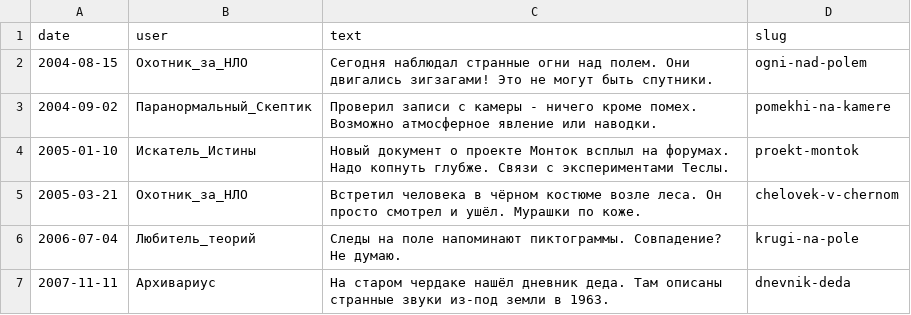
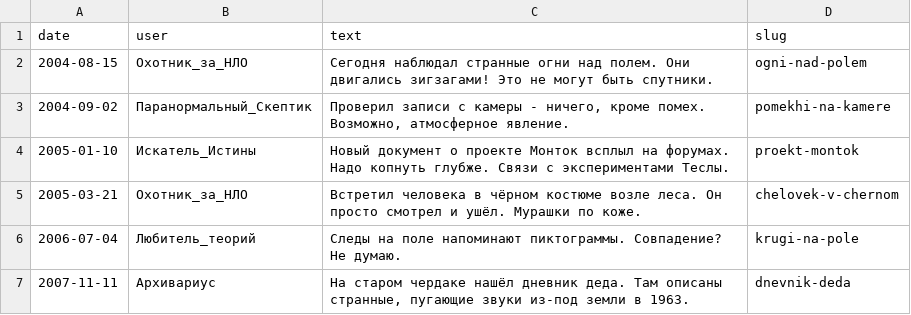
Before and after one commit to YOILLO/orpheus, a CSV file: data.csv, drawn as a sheet; the diff names each change by its address in the sheet, - before the commit and + after, or states it on an @@ line.

Commit message:
Update data.csv

```diff
--- a/data.csv
+++ b/data.csv
-C3 (text): …камеры - ничего кроме помех. Возможно атмосферное явление или наводки.
+C3 (text): …камеры - ничего, кроме помех. Возможно, атмосферное явление.
-C7 (text): …Там описаны странные звуки из-под…
+C7 (text): …Там описаны странные, пугающие звуки из-под…
```
